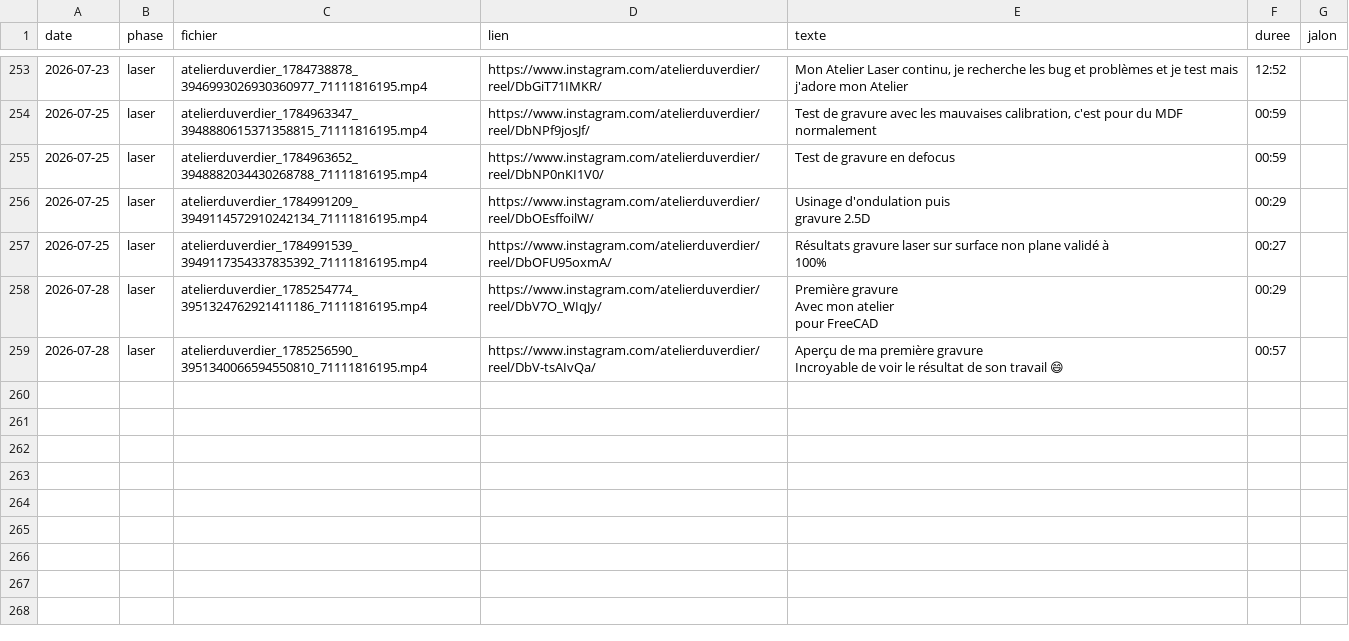
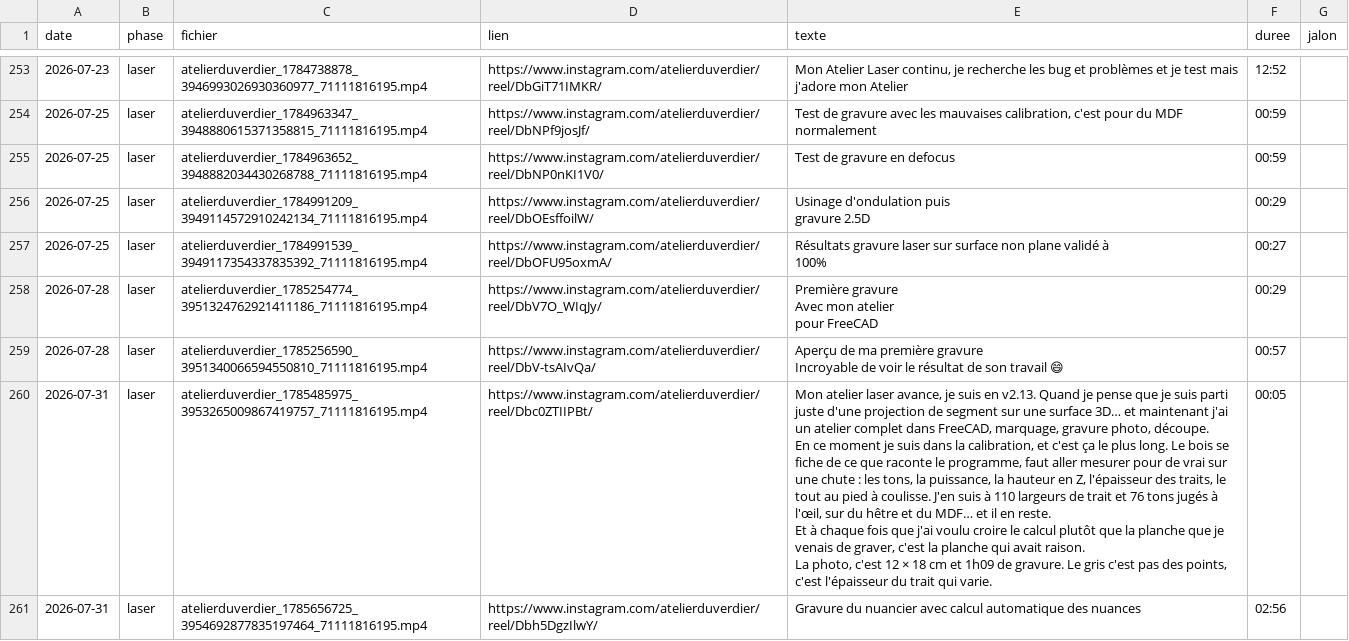
Before and after one commit to atelierduverdier/printnc-build, a CSV file: data/videos.csv, drawn as a sheet; only a part is shown, gaps mark what is left out.

```diff
--- a/data/videos.csv
+++ b/data/videos.csv
@@ -266 +266,6 @@ pour FreeCAD",00:29,
 Incroyable de voir le résultat de son travail 😄",00:57,
+2026-07-31,laser,atelierduverdier_1785485975_3953265009867419757_71111816195.mp4,https://www.instagram.com/atelierduverdier/reel/Dbc0ZTIIPBt/,"Mon atelier laser avance, je suis en v2.13. Quand je pense que je suis parti juste d'une projection de segment sur une surface 3D… et maintenant j'ai un atelier complet dans FreeCAD, marquage, gravure photo, découpe.
+En ce moment je suis dans la calibration, et c'est ça le plus long. Le bois se fiche de ce que raconte le programme, faut aller mesurer pour de vrai sur une chute : les tons, la puissance, la hauteur en Z, l'épaisseur des traits, le tout au pied à coulisse. J'en suis à 110 largeurs de trait et 76 tons jugés à l'œil, sur du hêtre et du MDF… et il en reste.
+Et à chaque fois que j'ai voulu croire le calcul plutôt que la planche que je venais de graver, c'est la planche qui avait raison.
+La photo, c'est 12 × 18 cm et 1h09 de gravure. Le gris c'est pas des points, c'est l'épaisseur du trait qui varie.",00:05,
+2026-07-31,laser,atelierduverdier_1785656725_3954692877835197464_71111816195.mp4,https://www.instagram.com/atelierduverdier/reel/Dbh5DgzIlwY/,Gravure du nuancier avec calcul automatique des nuances,02:56,
```
Also changed, not shown: 3 other files.
